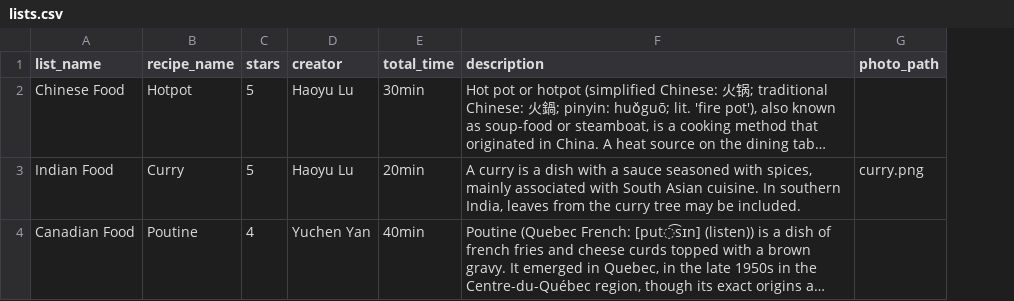
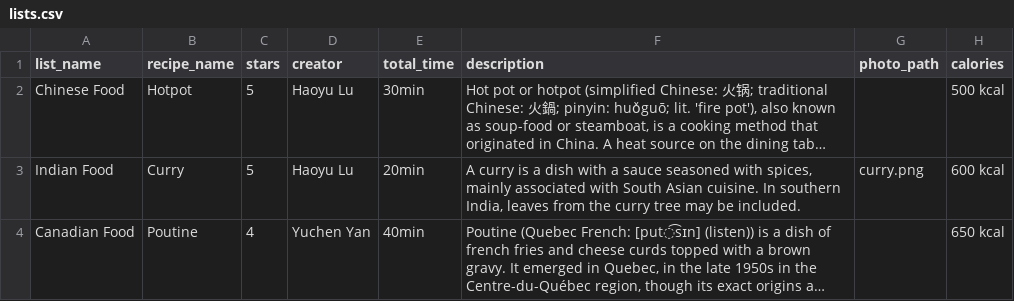
Before and after one commit to zainalibhinder/COEN6311-Project, a CSV file: lists.csv, drawn as a sheet; long unchanged cells end in …; the diff names each change by its address in the sheet, - before the commit and + after, or states it on an @@ line.

```diff
--- a/lists.csv
+++ b/lists.csv
+column H (calories), rows 2-4: 500 kcal | 600 kcal | 650 kcal
```
Also changed, not shown: 7 other files.
